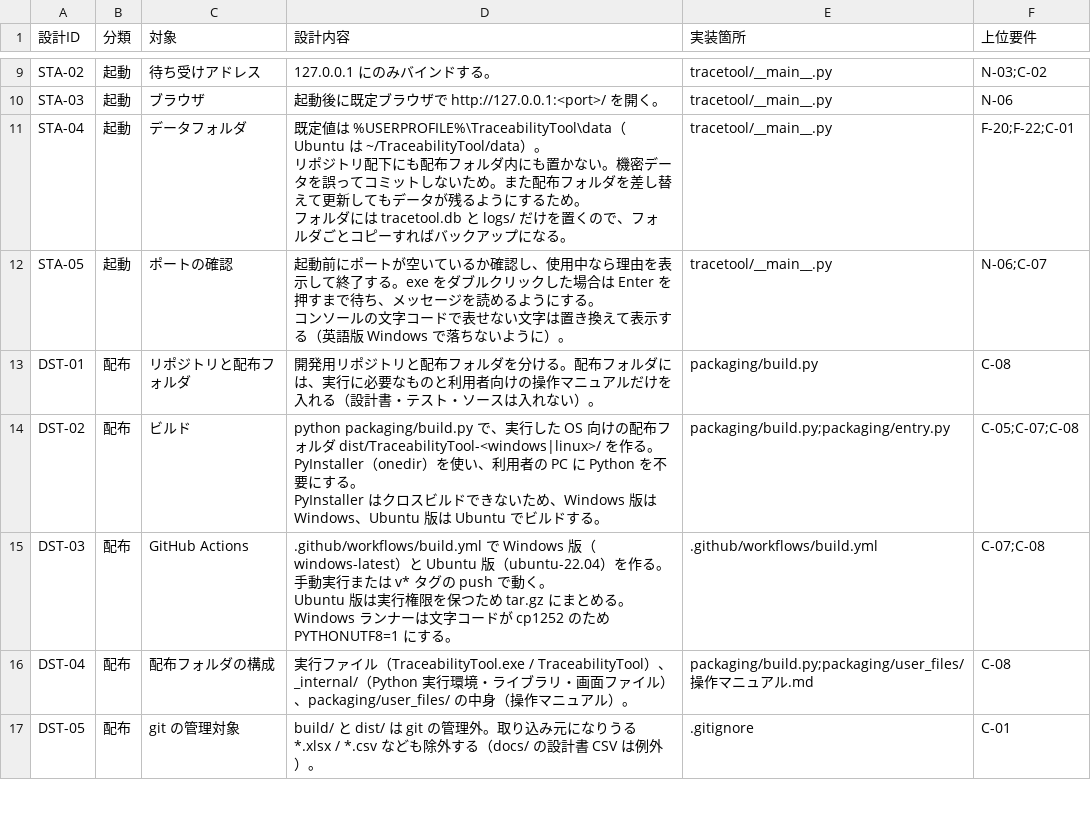
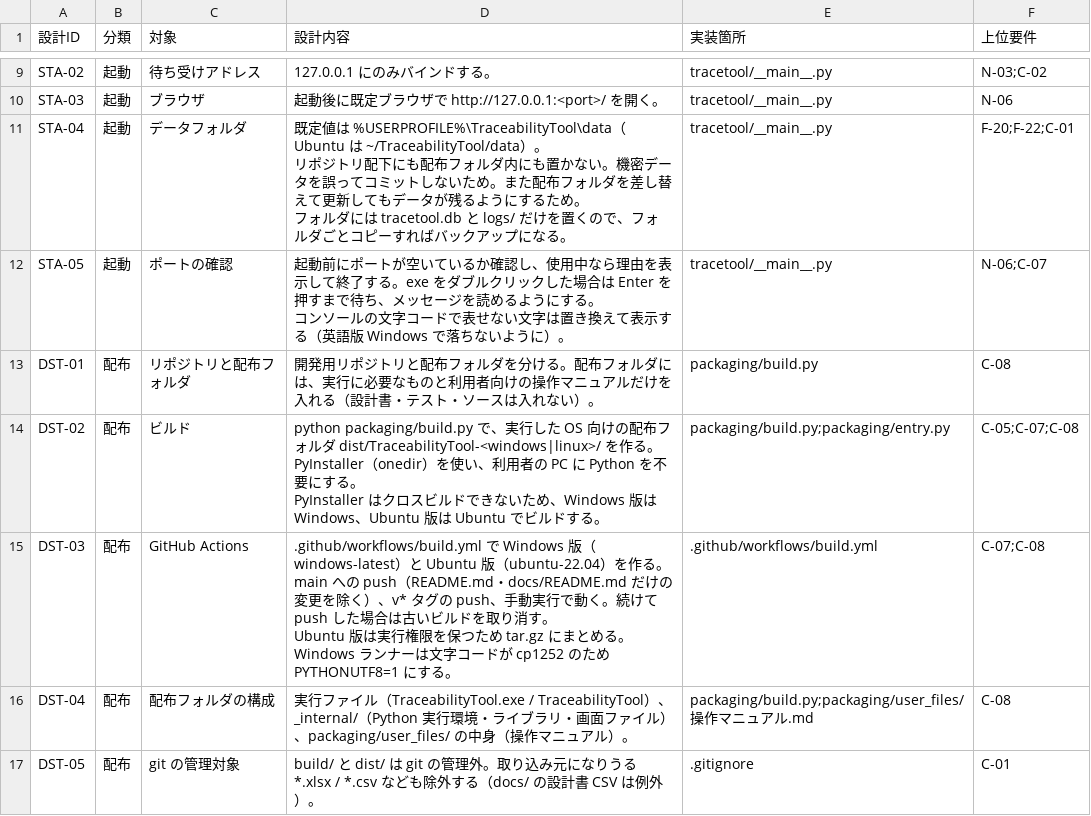
Before and after one commit to DFNasutarou/TraceabilityTool, a CSV file: docs/詳細設計書.csv, drawn as a sheet; only a part is shown, gaps mark what is left out.

```diff
--- a/docs/詳細設計書.csv
+++ b/docs/詳細設計書.csv
@@ -20,4 +20,4 @@ DST-02,配布,ビルド,"python packaging/build.py で、実行した OS 向け
 PyInstaller はクロスビルドできないため、Windows 版は Windows、Ubuntu 版は Ubuntu でビルドする。",packaging/build.py;packaging/entry.py,C-05;C-07;C-08
-DST-03,配布,GitHub Actions,".github/workflows/build.yml で Windows 版（windows-latest）と Ubuntu 版（ubuntu-22.04）を作る。手動実行または v* タグの push で動く。
-Ubuntu 版は実行権限を保つため tar.gz にまとめる。Windows ランナーは文字コードが cp1252 のため PYTHONUTF8=1 にする。",.github/workflows/build.yml,C-07;C-08
+DST-03,配布,GitHub Actions,".github/workflows/build.yml で Windows 版（windows-latest）と Ubuntu 版（ubuntu-22.04）を作る。main への push（README.md・docs/README.md だけの変更を除く）、v* タグの push、手動実行で動く。続けて push した場合は古いビルドを取り消す。
+Ubuntu 版は実行権限を保つため tar.gz にまとめる。Windows ランナーは文字コードが cp1252 のため PYTHONUTF8=1 にする。",.github/workflows/build.yml,C-07;C-08
 DST-04,配布,配布フォルダの構成,実行ファイル（TraceabilityTool.exe / TraceabilityTool）、_internal/（Python 実行環境・ライブラリ・画面ファイル）、packaging/user_files/ の中身（操作マニュアル）。,packaging/build.py;packaging/user_files/操作マニュアル.md,C-08
```
Also changed, not shown: 2 other files.
